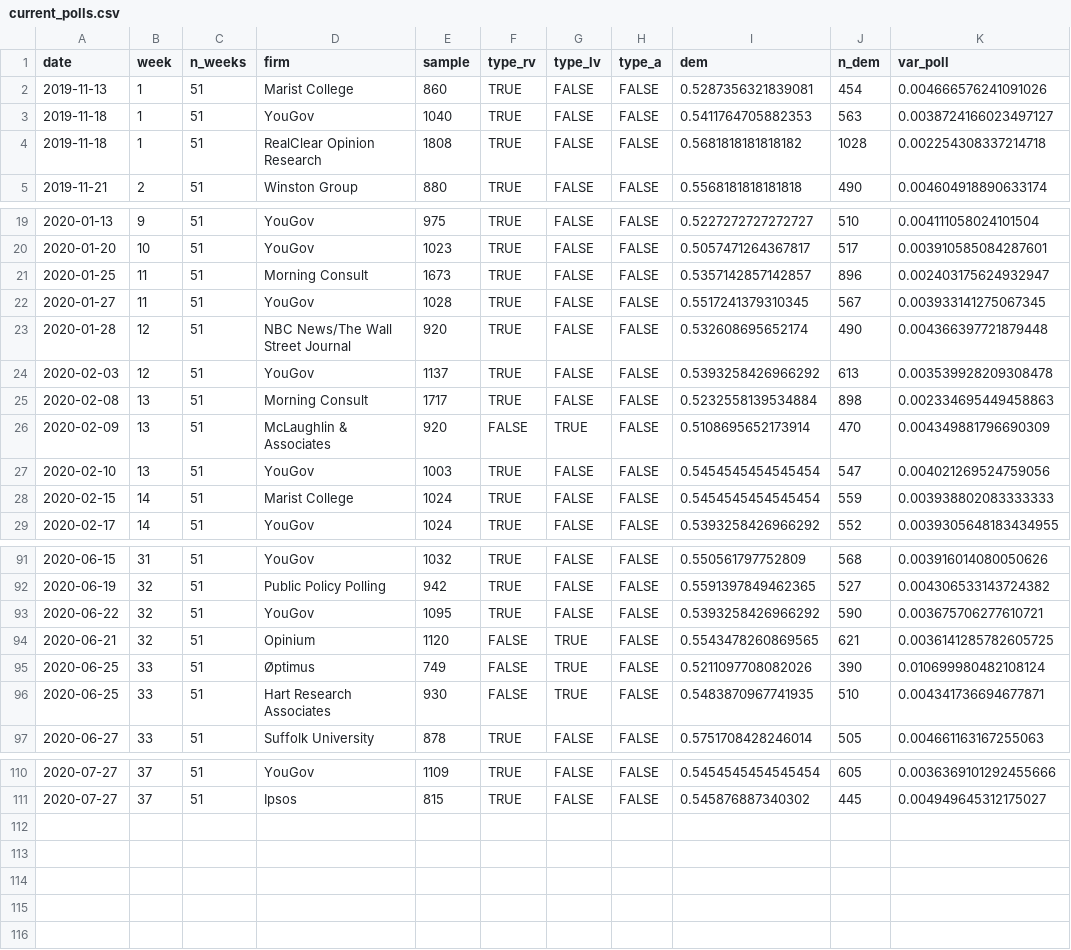
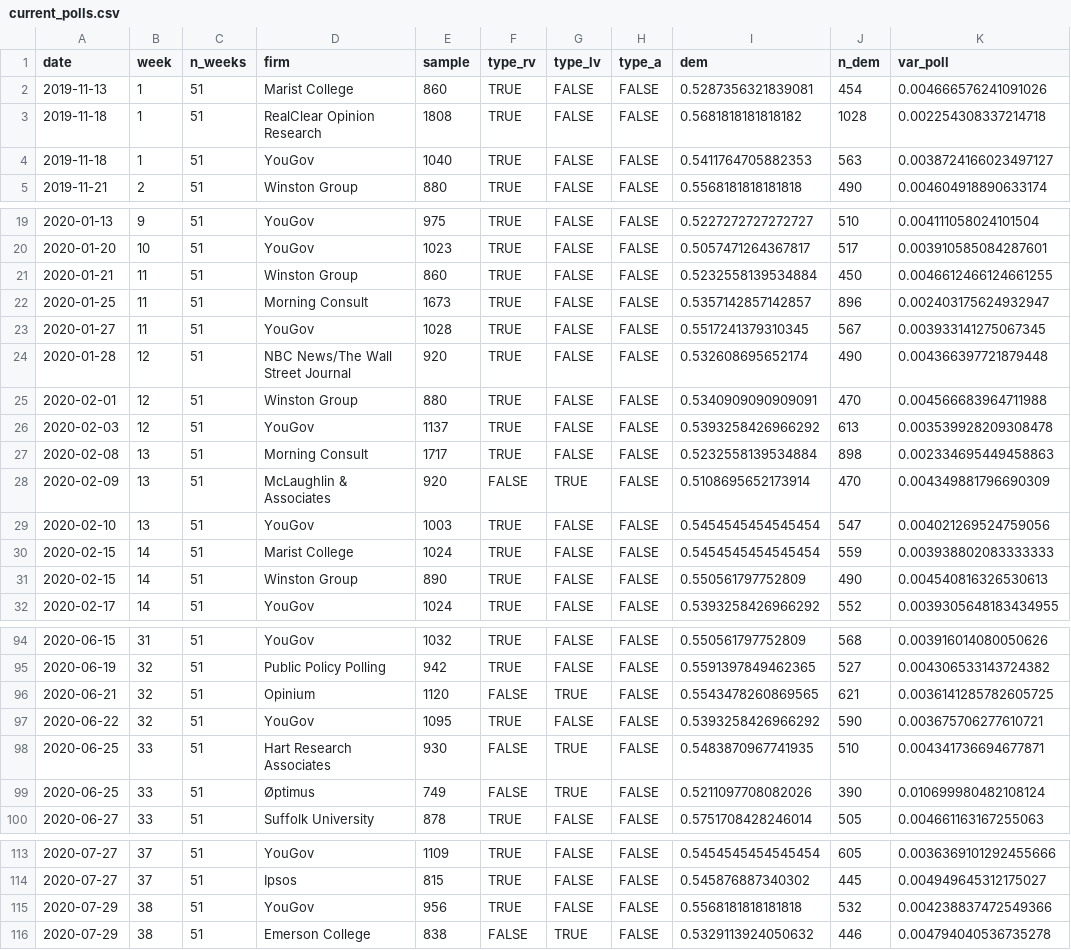
Before and after one commit to CoryMcCartan/us-house-20, a CSV file: data/current_polls.csv, drawn as a sheet; only a part is shown, gaps mark what is left out; the diff covers the shown part only.

```diff
--- a/data/current_polls.csv
+++ b/data/current_polls.csv
@@ -2,4 +2,4 @@ date,week,n_weeks,firm,sample,type_rv,type_lv,type_a,dem,n_dem,var_poll
 2019-11-13,1,51,Marist College,860,TRUE,FALSE,FALSE,0.5287356321839081,454,0.004666576241091026
+2019-11-18,1,51,RealClear Opinion Research,1808,TRUE,FALSE,FALSE,0.5681818181818182,1028,0.002254308337214718
 2019-11-18,1,51,YouGov,1040,TRUE,FALSE,FALSE,0.5411764705882353,563,0.0038724166023497127
-2019-11-18,1,51,RealClear Opinion Research,1808,TRUE,FALSE,FALSE,0.5681818181818182,1028,0.002254308337214718
 2019-11-21,2,51,Winston Group,880,TRUE,FALSE,FALSE,0.5568181818181818,490,0.004604918890633174
@@ -20,2 +20,3 @@ date,week,n_weeks,firm,sample,type_rv,type_lv,type_a,dem,n_dem,var_poll
 2020-01-20,10,51,YouGov,1023,TRUE,FALSE,FALSE,0.5057471264367817,517,0.003910585084287601
+2020-01-21,11,51,Winston Group,860,TRUE,FALSE,FALSE,0.5232558139534884,450,0.0046612466124661255
 2020-01-25,11,51,Morning Consult,1673,TRUE,FALSE,FALSE,0.5357142857142857,896,0.002403175624932947
@@ -23,2 +24,3 @@ date,week,n_weeks,firm,sample,type_rv,type_lv,type_a,dem,n_dem,var_poll
 2020-01-28,12,51,NBC News/The Wall Street Journal,920,TRUE,FALSE,FALSE,0.532608695652174,490,0.004366397721879448
+2020-02-01,12,51,Winston Group,880,TRUE,FALSE,FALSE,0.5340909090909091,470,0.004566683964711988
 2020-02-03,12,51,YouGov,1137,TRUE,FALSE,FALSE,0.5393258426966292,613,0.003539928209308478
@@ -28,2 +30,3 @@ date,week,n_weeks,firm,sample,type_rv,type_lv,type_a,dem,n_dem,var_poll
 2020-02-15,14,51,Marist College,1024,TRUE,FALSE,FALSE,0.5454545454545454,559,0.003938802083333333
+2020-02-15,14,51,Winston Group,890,TRUE,FALSE,FALSE,0.550561797752809,490,0.004540816326530613
 2020-02-17,14,51,YouGov,1024,TRUE,FALSE,FALSE,0.5393258426966292,552,0.0039305648183434955
@@ -92,6 +95,6 @@ date,week,n_weeks,firm,sample,type_rv,type_lv,type_a,dem,n_dem,var_poll
 2020-06-19,32,51,Public Policy Polling,942,TRUE,FALSE,FALSE,0.5591397849462365,527,0.004306533143724382
+2020-06-21,32,51,Opinium,1120,FALSE,TRUE,FALSE,0.5543478260869565,621,0.0036141285782605725
 2020-06-22,32,51,YouGov,1095,TRUE,FALSE,FALSE,0.5393258426966292,590,0.003675706277610721
-2020-06-21,32,51,Opinium,1120,FALSE,TRUE,FALSE,0.5543478260869565,621,0.0036141285782605725
+2020-06-25,33,51,Hart Research Associates,930,FALSE,TRUE,FALSE,0.5483870967741935,510,0.004341736694677871
 2020-06-25,33,51,Øptimus,749,FALSE,TRUE,FALSE,0.5211097708082026,390,0.010699980482108124
-2020-06-25,33,51,Hart Research Associates,930,FALSE,TRUE,FALSE,0.5483870967741935,510,0.004341736694677871
 2020-06-27,33,51,Suffolk University,878,TRUE,FALSE,FALSE,0.5751708428246014,505,0.004661163167255063
@@ -111 +114,3 @@ date,week,n_weeks,firm,sample,type_rv,type_lv,type_a,dem,n_dem,var_poll
 2020-07-27,37,51,Ipsos,815,TRUE,FALSE,FALSE,0.545876887340302,445,0.004949645312175027
+2020-07-29,38,51,YouGov,956,TRUE,FALSE,FALSE,0.5568181818181818,532,0.004238837472549366
+2020-07-29,38,51,Emerson College,838,FALSE,TRUE,FALSE,0.5329113924050632,446,0.004794040536735278
```
Also changed, not shown: 5 moved rows elsewhere in this file, docs/history.csv, docs/polls.csv, 1 other file.
